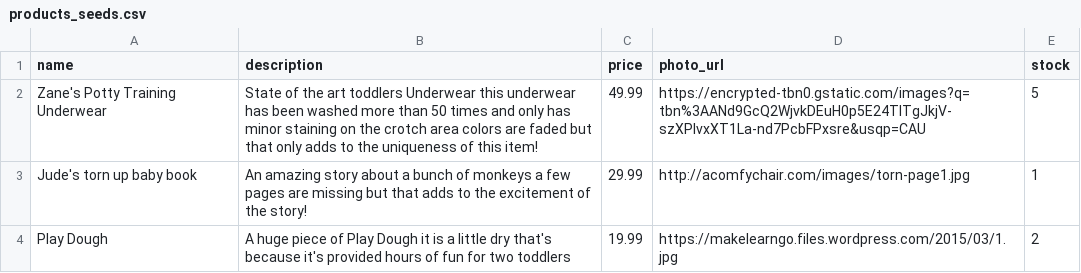
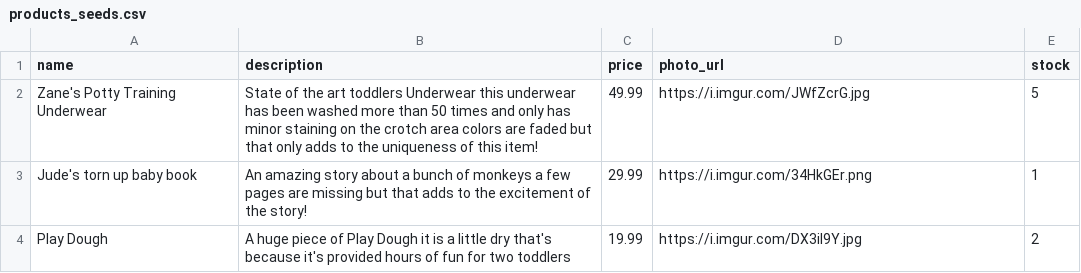
Before and after one commit to wangjoc/betsy, a CSV file: db/products_seeds.csv, drawn as a sheet.

Commit message:
refactor db seeds to use hosted images; adds styling in products index, show

```diff
--- a/db/products_seeds.csv
+++ b/db/products_seeds.csv
@@ -1,4 +1,4 @@
 name,description,price,photo_url,stock
-Zane's Potty Training Underwear,State of the art toddlers Underwear this underwear has been washed more than 50 times and only has minor staining on the crotch area colors are faded but that only adds to the uniqueness of this item!,49.99,https://encrypted-tbn0.gstatic.com/images?q=tbn%3AANd9GcQ2WjvkDEuH0p5E24TITgJkjV-szXPIvxXT1La-nd7PcbFPxsre&usqp=CAU,5
-Jude's torn up baby book,An amazing story about a bunch of monkeys a few pages are missing but that adds to the excitement of the story!,29.99,http://acomfychair.com/images/torn-page1.jpg,1
-Play Dough,A huge piece of Play Dough it is a little dry that's because it's provided hours of fun for two toddlers, 19.99,https://makelearngo.files.wordpress.com/2015/03/1.jpg,2
+Zane's Potty Training Underwear,State of the art toddlers Underwear this underwear has been washed more than 50 times and only has minor staining on the crotch area colors are faded but that only adds to the uniqueness of this item!,49.99,https://i.imgur.com/JWfZcrG.jpg,5
+Jude's torn up baby book,An amazing story about a bunch of monkeys a few pages are missing but that adds to the excitement of the story!,29.99,https://i.imgur.com/34HkGEr.png,1
+Play Dough,A huge piece of Play Dough it is a little dry that's because it's provided hours of fun for two toddlers, 19.99,https://i.imgur.com/DX3iI9Y.jpg,2
```
Also changed, not shown: 11 other files.
